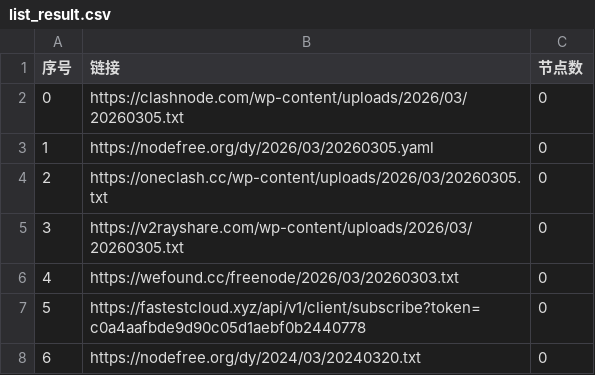
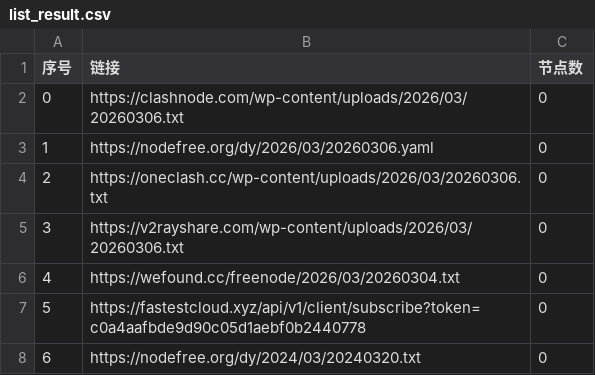
Before and after one commit to hellojimlee/AutoMergePublicNodes, a CSV file: list_result.csv, drawn as a sheet; only a part is shown.

```diff
--- a/list_result.csv
+++ b/list_result.csv
@@ -1,7 +1,7 @@
 序号,链接,节点数
-0,https://clashnode.com/wp-content/uploads/2026/03/20260305.txt,0
-1,https://nodefree.org/dy/2026/03/20260305.yaml,0
-2,https://oneclash.cc/wp-content/uploads/2026/03/20260305.txt,0
-3,https://v2rayshare.com/wp-content/uploads/2026/03/20260305.txt,0
-4,https://wefound.cc/freenode/2026/03/20260303.txt,0
+0,https://clashnode.com/wp-content/uploads/2026/03/20260306.txt,0
+1,https://nodefree.org/dy/2026/03/20260306.yaml,0
+2,https://oneclash.cc/wp-content/uploads/2026/03/20260306.txt,0
+3,https://v2rayshare.com/wp-content/uploads/2026/03/20260306.txt,0
+4,https://wefound.cc/freenode/2026/03/20260304.txt,0
 5,https://fastestcloud.xyz/api/v1/client/subscribe?token=c0a4aafbde9d90c05d1aebf0b2440778,0
```
Also changed, not shown: 4 other files.
